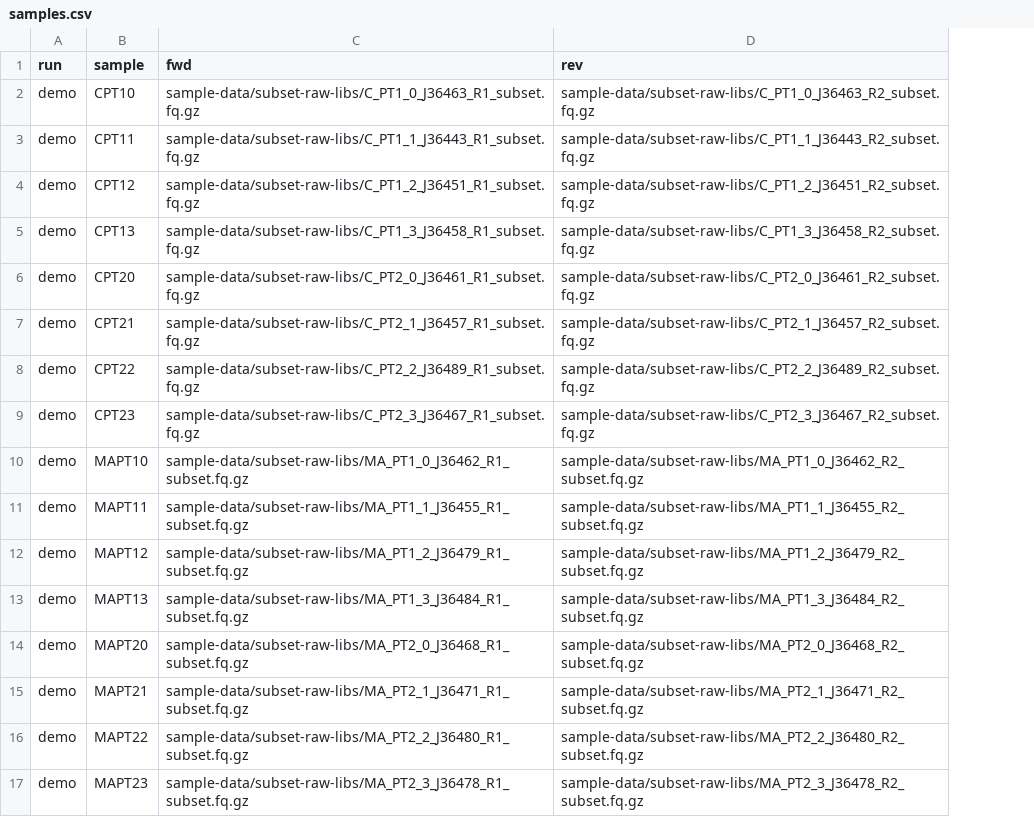
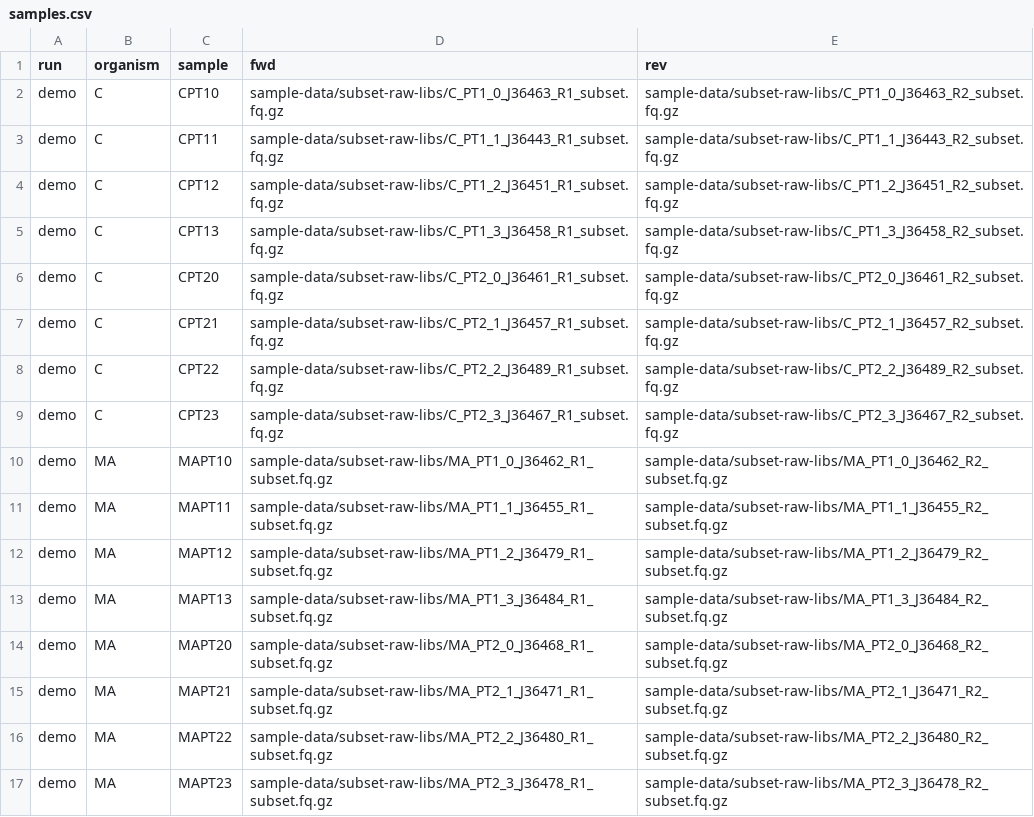
Before and after one commit to ejongepier/metatrans-smk-hs, a CSV file: samples.csv, drawn as a sheet; the diff names each change by its address in the sheet, - before the commit and + after, or states it on an @@ line.

```diff
--- a/samples.csv
+++ b/samples.csv
+column B (organism), rows 2-17: C | C | C | C | C | C | C | C | MA | MA | MA | MA | MA | MA | MA | MA
```
Also changed, not shown: 6 other files.
